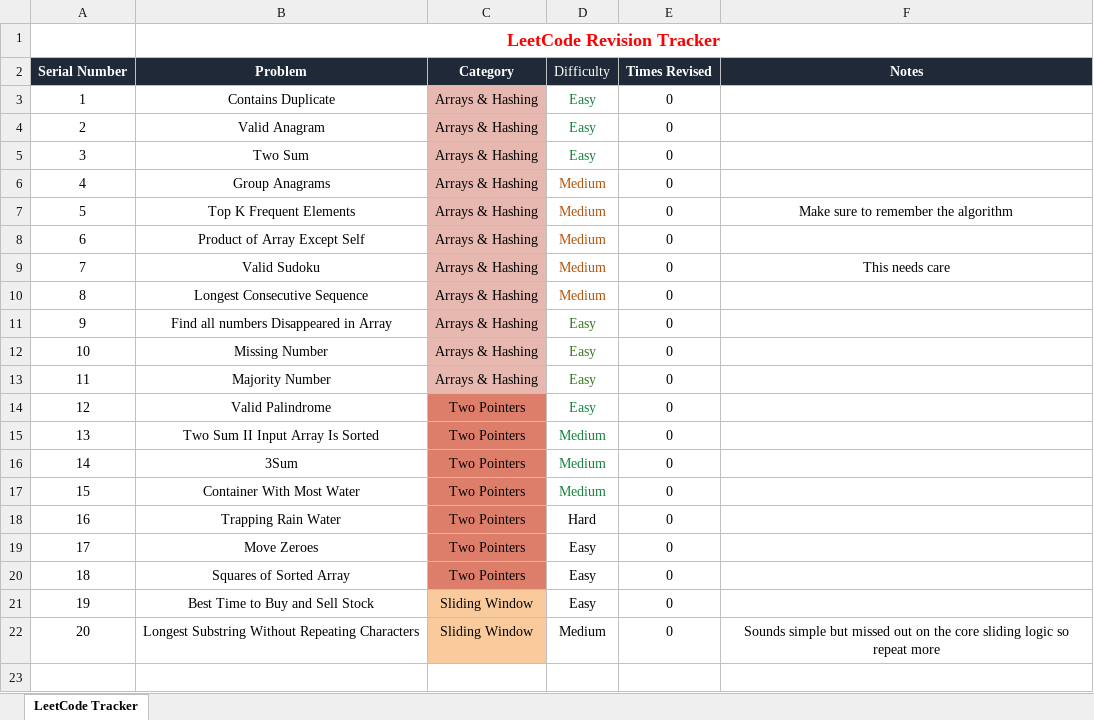
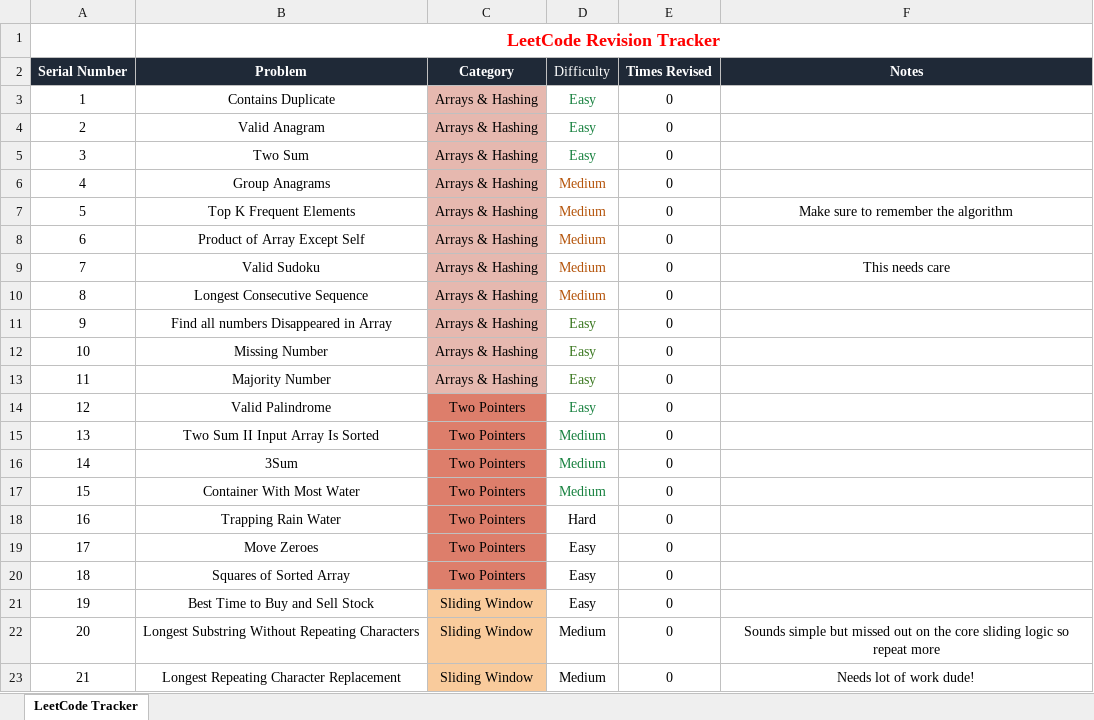
Before and after one commit to tejasprasadd/Leetcode, an Excel workbook: Leetcode_tracker.xlsx, sheet LeetCode Tracker, drawn as a sheet; values as stored, in another font and other column widths than the file's, no borders; charts and pictures and conditional formats not drawn; the diff names each change by its address in the sheet, - before the commit and + after, or states it on an @@ line.

Commit message:
Finished Longest Repeating Character Replacement

```diff
--- a/Leetcode_tracker.xlsx (sheet LeetCode Tracker)
+++ b/Leetcode_tracker.xlsx (sheet LeetCode Tracker)
+row 23: 21 | Longest Repeating Character Replacement | Sliding Window | Medium | 0 | Needs lot of work dude!
```
Also changed, not shown: 1 other file.
